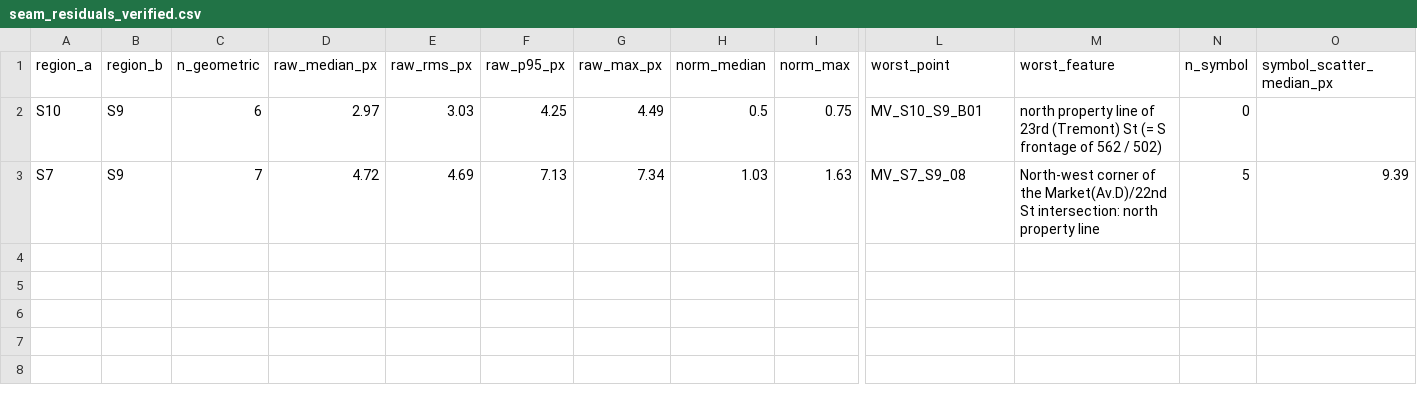
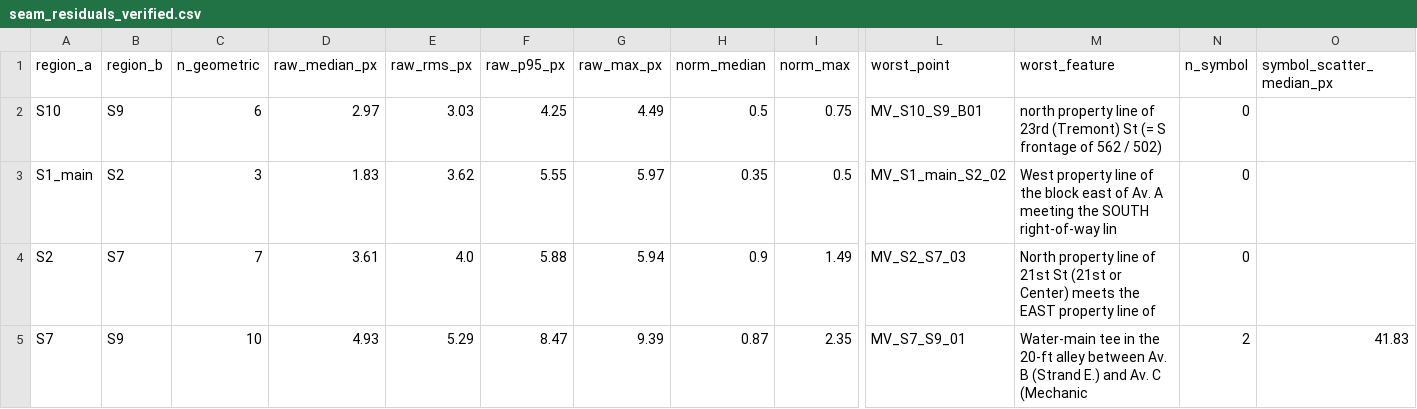
Before and after one commit to sk89hdw8tz-design/claude-code, a CSV file: galveston-1889-sanborn/output/qc/seam_residuals_verified.csv, drawn as a sheet; only a part is shown, gaps mark what is left out; addresses are those after the commit; rows hold the shown columns only; the diff names each change by its address in the sheet, - before the commit and + after, or states it on an @@ line.

```diff
--- a/galveston-1889-sanborn/output/qc/seam_residuals_verified.csv
+++ b/galveston-1889-sanborn/output/qc/seam_residuals_verified.csv
+row 3: S1_main | S2 | 3 | 1.83 | 3.62 | 5.55 | 5.97 | 0.35 | 0.5 | MV_S1_main_S2_02 | West property line of the block east of Av. A meeting the SOUTH right-of-way lin | 0
+row 4: S2 | S7 | 7 | 3.61 | 4.0 | 5.88 | 5.94 | 0.9 | 1.49 | MV_S2_S7_03 | North property line of 21st St (21st or Center) meets the EAST property line of | 0
-C5 (n_geometric): 7
+C5 (n_geometric): 10
-D5 (raw_median_px): 4.72
+D5 (raw_median_px): 4.93
-E5 (raw_rms_px): 4.69
+E5 (raw_rms_px): 5.29
-F5 (raw_p95_px): 7.13
+F5 (raw_p95_px): 8.47
-G5 (raw_max_px): 7.34
+G5 (raw_max_px): 9.39
-H5 (norm_median): 1.03
+H5 (norm_median): 0.87
-I5 (norm_max): 1.63
+I5 (norm_max): 2.35
-L5 (worst_point): MV_S7_S9_08
+L5 (worst_point): MV_S7_S9_01
-M5 (worst_feature): North-west corner of the Market(Av.D)/22nd St intersection: north property line
+M5 (worst_feature): Water-main tee in the 20-ft alley between Av. B (Strand E.) and Av. C (Mechanic
-N5 (n_symbol): 5
+N5 (n_symbol): 2
-O5 (symbol_scatter_median_px): 9.39
+O5 (symbol_scatter_median_px): 41.83
```
Also changed, not shown: galveston-1889-sanborn/output/qc/transform_summary.csv, 8 other files.
